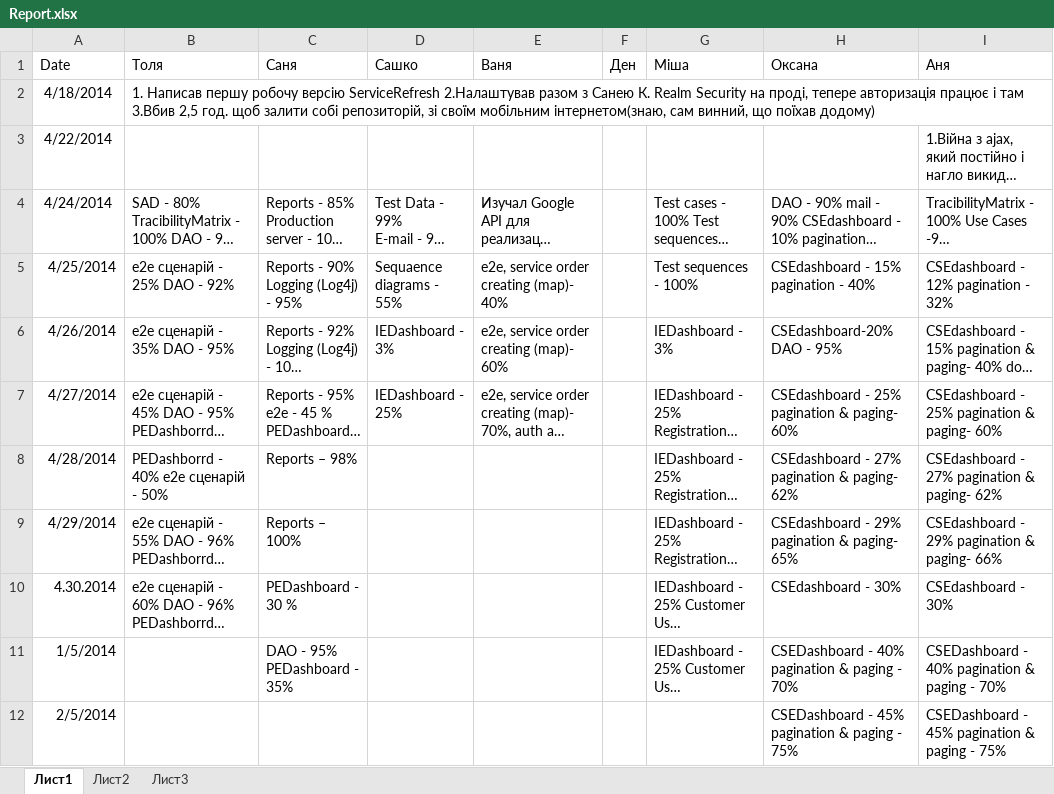
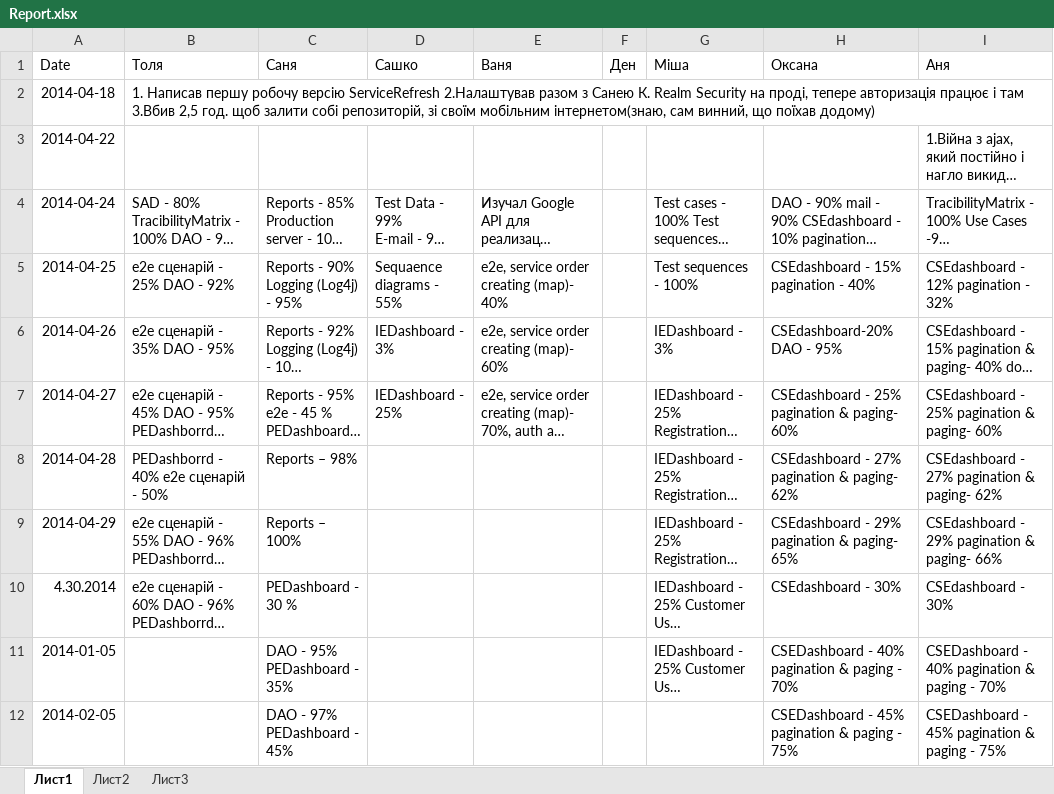
Before and after one commit to SanyStation/InternetProviderWind, an Excel workbook: Docs/reports/Report.xlsx, sheet Лист1, drawn as a sheet; long unchanged cells end in …; values as stored, in another font and other column widths than the file's, no borders; ↵ is a line break in a cell; the diff names each change by its address in the sheet, - before the commit and + after, or states it on an @@ line.

```diff
--- a/Docs/reports/Report.xlsx (sheet Лист1)
+++ b/Docs/reports/Report.xlsx (sheet Лист1)
-A2 (Date): 4/18/2014
+A2 (Date): 2014-04-18
-A3 (Date): 4/22/2014
+A3 (Date): 2014-04-22
-A4 (Date): 4/24/2014
+A4 (Date): 2014-04-24
-A5 (Date): 4/25/2014
+A5 (Date): 2014-04-25
-A6 (Date): 4/26/2014
+A6 (Date): 2014-04-26
-A7 (Date): 4/27/2014
+A7 (Date): 2014-04-27
-A8 (Date): 4/28/2014
+A8 (Date): 2014-04-28
-A9 (Date): 4/29/2014
+A9 (Date): 2014-04-29
-A11 (Date): 1/5/2014
+A11 (Date): 2014-01-05
-A12 (Date): 2/5/2014
+A12 (Date): 2014-02-05
-C12 (Саня): (empty)
+C12 (Саня): DAO - 97% ↵ PEDashboard - 45%
```
Also changed, not shown: 8 other files.
